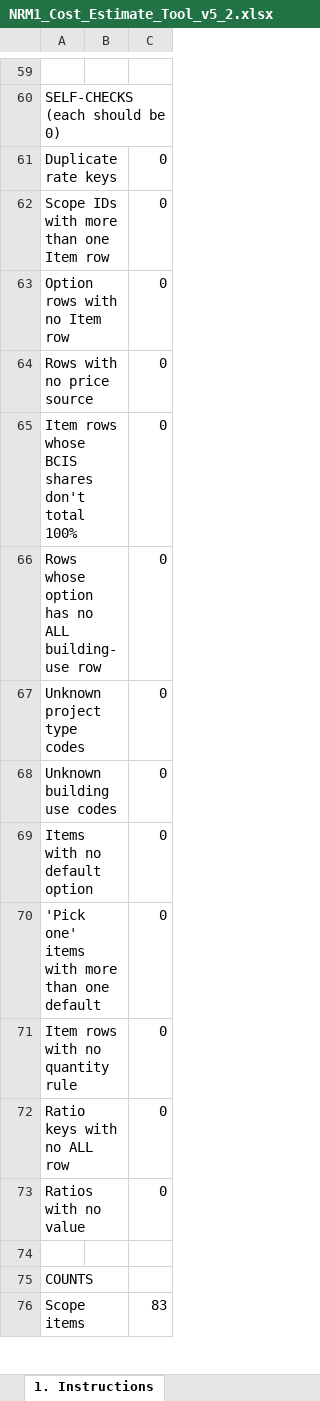
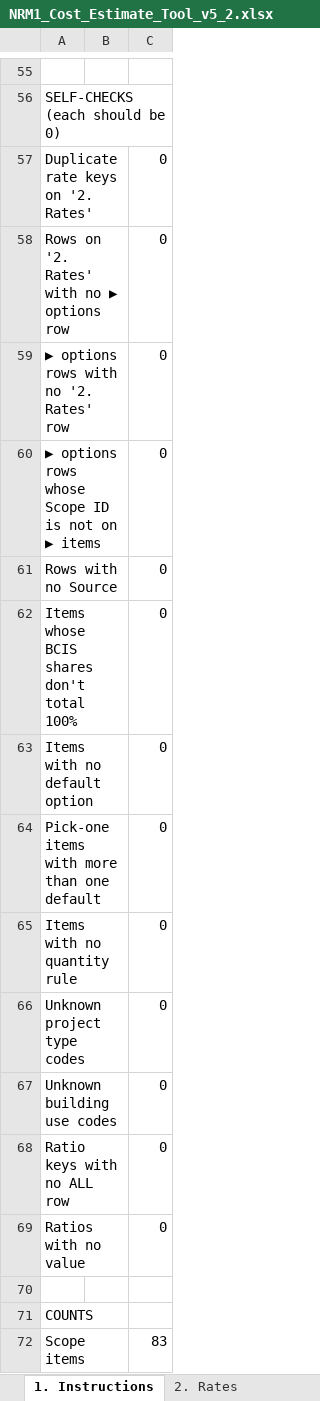
Before and after one commit to MNKayali/estates-ai-tool, an Excel workbook: NRM1_Cost_Estimate_Tool_v5_2.xlsx, sheet 1. Instructions, drawn as a sheet; only a part is shown, gaps mark what is left out; values as stored, in another font and other column widths than the file's, no cell formats; removed rows and columns are numbered as before the commit, all else as after; the diff covers the shown part only; the diff names each change by its address in the sheet, - before the commit and + after, or states it on an @@ line.

```diff
--- a/NRM1_Cost_Estimate_Tool_v5_2.xlsx (sheet 1. Instructions)
+++ b/NRM1_Cost_Estimate_Tool_v5_2.xlsx (sheet 1. Instructions)
+sheet tab: 2. Rates
-A57: Duplicate rate keys
+A57: Duplicate rate keys on '2. Rates'
-A58: Scope IDs with more than one Item row
+A58: Rows on '2. Rates' with no ▶ options row
-A59: Option rows with no Item row
+A59: ▶ options rows with no '2. Rates' row
+row 60: ▶ options rows whose Scope ID is not on ▶ items |  | 0
-A61: Rows with no price source
+A61: Rows with no Source
-A62: Item rows whose BCIS shares don't total 100%
+A62: Items whose BCIS shares don't total 100%
@@ row 69 moved to row 63: Items with no default option @@
-A64: Rows whose option has no ALL building-use row
+A64: Pick-one items with more than one default
+row 65: Items with no quantity rule |  | 0
-row 70: 'Pick one' items with more than one default |  | 0
-row 71: Item rows with no quantity rule |  | 0
```
Also changed, not shown: 38 added rows, 55 removed rows and 15 edited cells elsewhere in this sheet, sheet 3. Settings, other sheet tabs, cell formats, formulas that keep their value, charts or pictures, 12 other files.
